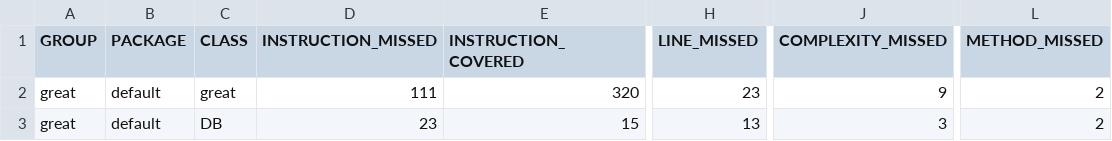
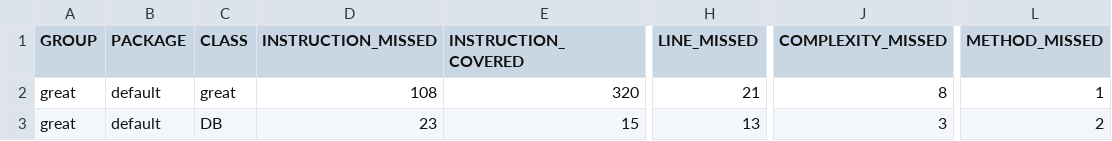
Before and after one commit to drewheathens/javaMovies-mysql-, a CSV file: target/site/jacoco/jacoco.csv, drawn as a sheet; only a part is shown, gaps mark what is left out; the diff names each change by its address in the sheet, - before the commit and + after, or states it on an @@ line.

```diff
--- a/target/site/jacoco/jacoco.csv
+++ b/target/site/jacoco/jacoco.csv
-D2 (INSTRUCTION_MISSED): 111
+D2 (INSTRUCTION_MISSED): 108
-H2 (LINE_MISSED): 23
+H2 (LINE_MISSED): 21
-J2 (COMPLEXITY_MISSED): 9
+J2 (COMPLEXITY_MISSED): 8
-L2 (METHOD_MISSED): 2
+L2 (METHOD_MISSED): 1
```
Also changed, not shown: 29 other files.
